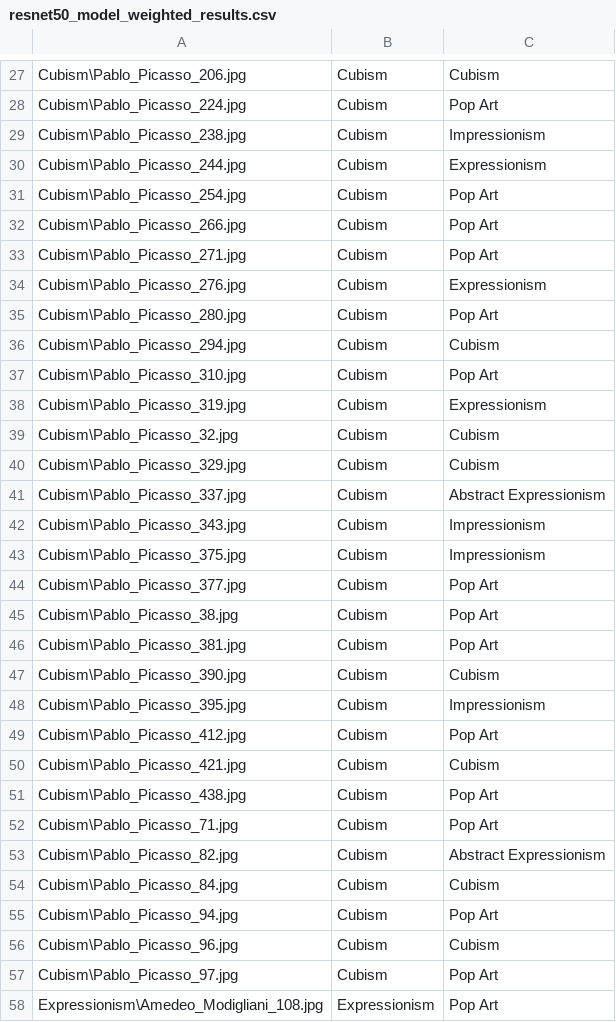
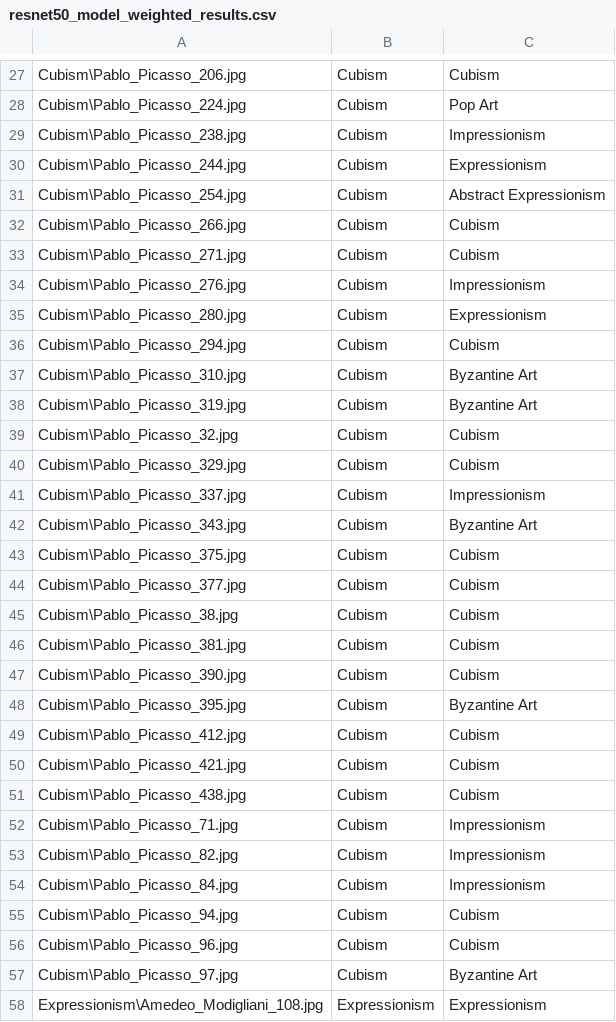
Before and after one commit to justinepicar/Art_Style_Classification, a CSV file: results/resnet50_model_weighted_results.csv, drawn as a sheet; only a part is shown, gaps mark what is left out; the diff covers the shown part only.

```diff
--- a/results/resnet50_model_weighted_results.csv
+++ b/results/resnet50_model_weighted_results.csv
@@ -30,29 +30,29 @@ Cubism\Pablo_Picasso_238.jpg,Cubism,Impressionism
 Cubism\Pablo_Picasso_244.jpg,Cubism,Expressionism
-Cubism\Pablo_Picasso_254.jpg,Cubism,Pop Art
-Cubism\Pablo_Picasso_266.jpg,Cubism,Pop Art
-Cubism\Pablo_Picasso_271.jpg,Cubism,Pop Art
-Cubism\Pablo_Picasso_276.jpg,Cubism,Expressionism
-Cubism\Pablo_Picasso_280.jpg,Cubism,Pop Art
+Cubism\Pablo_Picasso_254.jpg,Cubism,Abstract Expressionism
+Cubism\Pablo_Picasso_266.jpg,Cubism,Cubism
+Cubism\Pablo_Picasso_271.jpg,Cubism,Cubism
+Cubism\Pablo_Picasso_276.jpg,Cubism,Impressionism
+Cubism\Pablo_Picasso_280.jpg,Cubism,Expressionism
 Cubism\Pablo_Picasso_294.jpg,Cubism,Cubism
-Cubism\Pablo_Picasso_310.jpg,Cubism,Pop Art
-Cubism\Pablo_Picasso_319.jpg,Cubism,Expressionism
+Cubism\Pablo_Picasso_310.jpg,Cubism,Byzantine Art
+Cubism\Pablo_Picasso_319.jpg,Cubism,Byzantine Art
 Cubism\Pablo_Picasso_32.jpg,Cubism,Cubism
 Cubism\Pablo_Picasso_329.jpg,Cubism,Cubism
-Cubism\Pablo_Picasso_337.jpg,Cubism,Abstract Expressionism
-Cubism\Pablo_Picasso_343.jpg,Cubism,Impressionism
-Cubism\Pablo_Picasso_375.jpg,Cubism,Impressionism
-Cubism\Pablo_Picasso_377.jpg,Cubism,Pop Art
-Cubism\Pablo_Picasso_38.jpg,Cubism,Pop Art
-Cubism\Pablo_Picasso_381.jpg,Cubism,Pop Art
+Cubism\Pablo_Picasso_337.jpg,Cubism,Impressionism
+Cubism\Pablo_Picasso_343.jpg,Cubism,Byzantine Art
+Cubism\Pablo_Picasso_375.jpg,Cubism,Cubism
+Cubism\Pablo_Picasso_377.jpg,Cubism,Cubism
+Cubism\Pablo_Picasso_38.jpg,Cubism,Cubism
+Cubism\Pablo_Picasso_381.jpg,Cubism,Cubism
 Cubism\Pablo_Picasso_390.jpg,Cubism,Cubism
-Cubism\Pablo_Picasso_395.jpg,Cubism,Impressionism
-Cubism\Pablo_Picasso_412.jpg,Cubism,Pop Art
+Cubism\Pablo_Picasso_395.jpg,Cubism,Byzantine Art
+Cubism\Pablo_Picasso_412.jpg,Cubism,Cubism
 Cubism\Pablo_Picasso_421.jpg,Cubism,Cubism
-Cubism\Pablo_Picasso_438.jpg,Cubism,Pop Art
-Cubism\Pablo_Picasso_71.jpg,Cubism,Pop Art
-Cubism\Pablo_Picasso_82.jpg,Cubism,Abstract Expressionism
-Cubism\Pablo_Picasso_84.jpg,Cubism,Cubism
-Cubism\Pablo_Picasso_94.jpg,Cubism,Pop Art
+Cubism\Pablo_Picasso_438.jpg,Cubism,Cubism
+Cubism\Pablo_Picasso_71.jpg,Cubism,Impressionism
+Cubism\Pablo_Picasso_82.jpg,Cubism,Impressionism
+Cubism\Pablo_Picasso_84.jpg,Cubism,Impressionism
+Cubism\Pablo_Picasso_94.jpg,Cubism,Cubism
 Cubism\Pablo_Picasso_96.jpg,Cubism,Cubism
-Cubism\Pablo_Picasso_97.jpg,Cubism,Pop Art
-Expressionism\Amedeo_Modigliani_108.jpg,Expressionism,Pop Art
+Cubism\Pablo_Picasso_97.jpg,Cubism,Byzantine Art
+Expressionism\Amedeo_Modigliani_108.jpg,Expressionism,Expressionism
```
Also changed, not shown: 127 edited cells elsewhere in this file, results/resnet50_model_results.csv, 12 other files.
